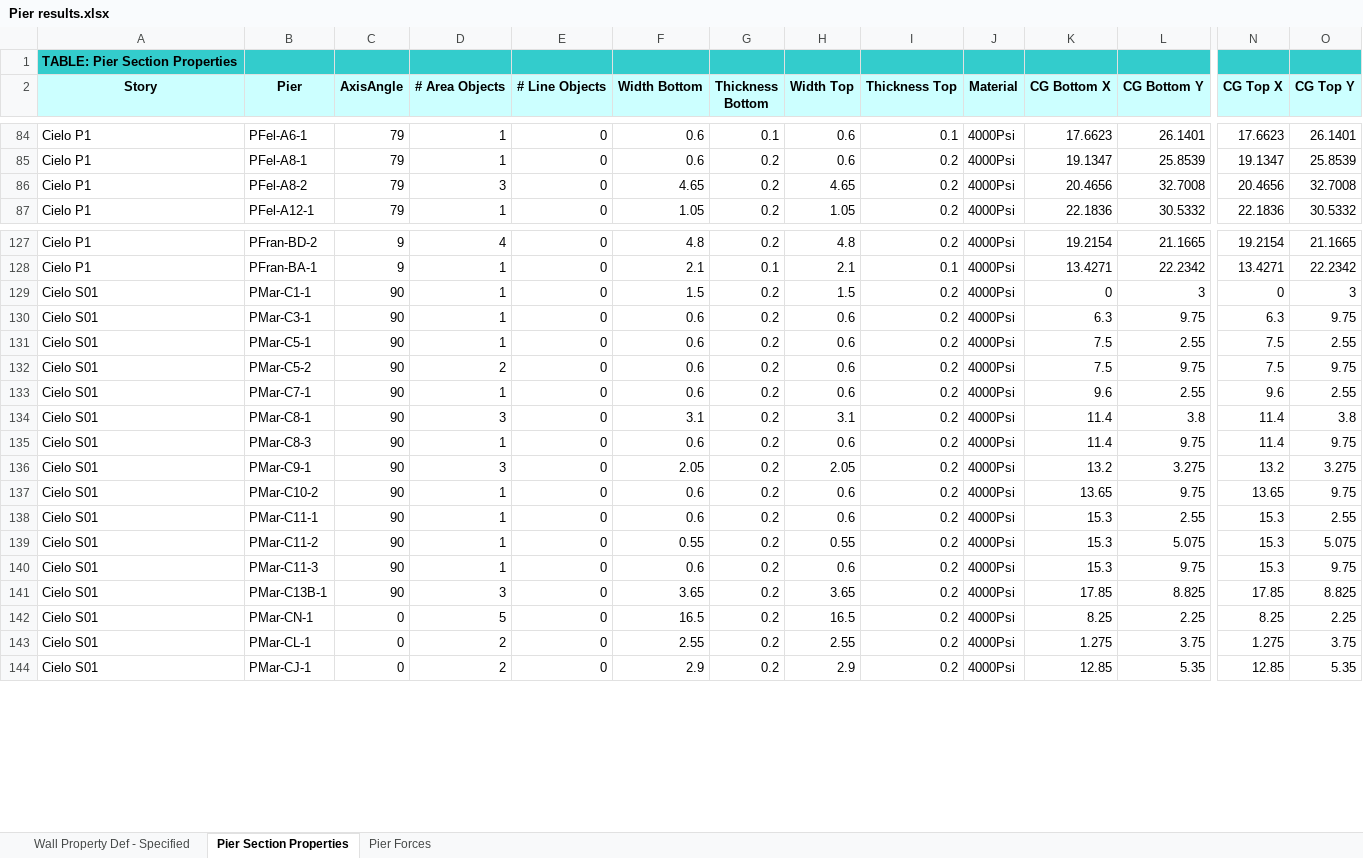
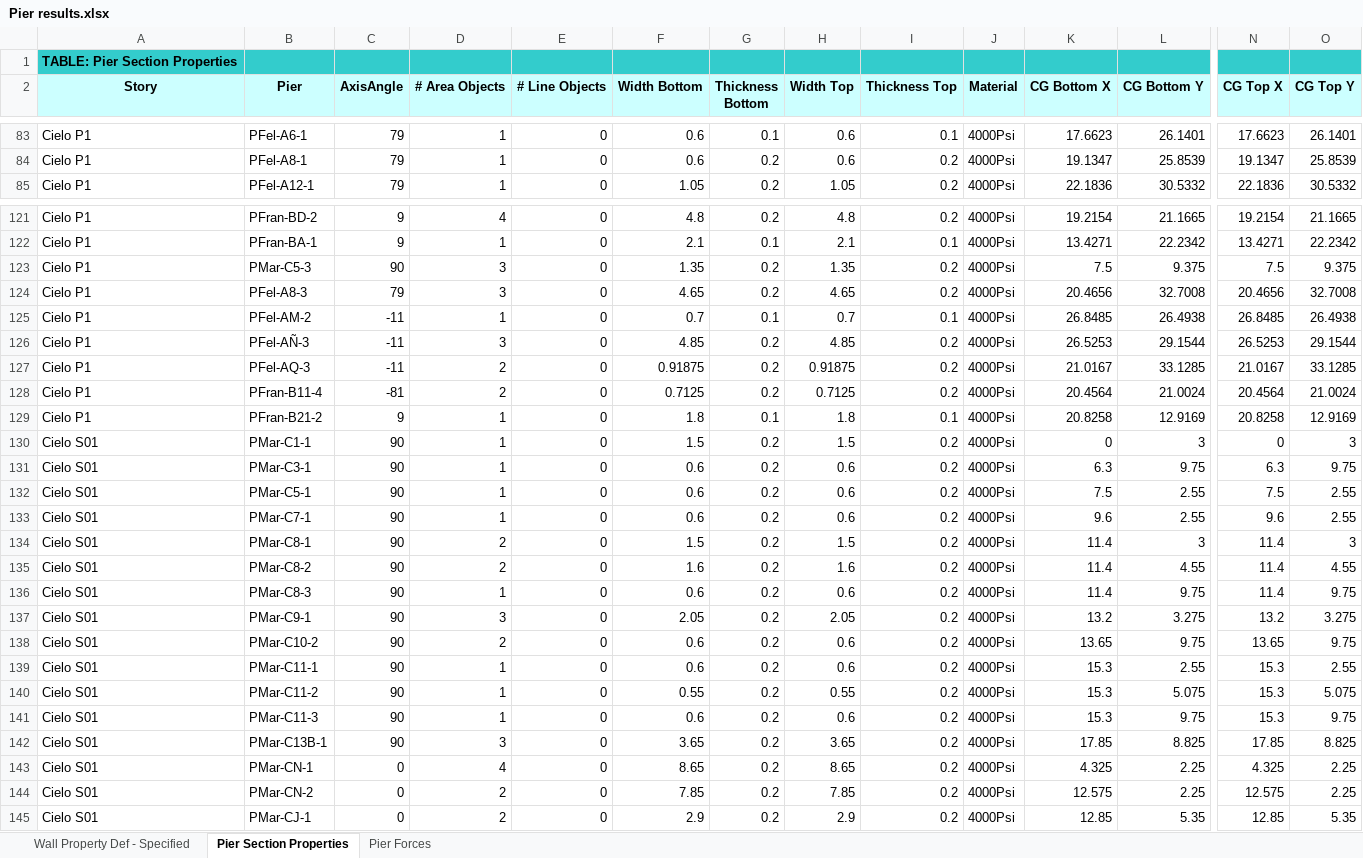
Before and after one commit to wilterwhite/ingeo-structures, an Excel workbook: examples/Pier results.xlsx, sheet Pier Section Properties, drawn as a sheet; only a part is shown, gaps mark what is left out; values as stored, in another font and other column widths than the file's, no borders; removed rows and columns are numbered as before the commit, all else as after; rows hold the shown columns only; the diff covers the shown part only; the diff names each change by its address in the sheet, - before the commit and + after, or states it on an @@ line.

```diff
--- a/examples/Pier results.xlsx (sheet Pier Section Properties)
+++ b/examples/Pier results.xlsx (sheet Pier Section Properties)
-row 86: Cielo P1 | PFel-A8-2 | 79 | 3 | 0 | 4.65 | 0.2 | 4.65 | 0.2 | 4000Psi | 20.4656 | 32.7008 | 20.4656 | 32.7008
+row 123: Cielo P1 | PMar-C5-3 | 90 | 3 | 0 | 1.35 | 0.2 | 1.35 | 0.2 | 4000Psi | 7.5 | 9.375 | 7.5 | 9.375
+row 124: Cielo P1 | PFel-A8-3 | 79 | 3 | 0 | 4.65 | 0.2 | 4.65 | 0.2 | 4000Psi | 20.4656 | 32.7008 | 20.4656 | 32.7008
+row 125: Cielo P1 | PFel-AM-2 | -11 | 1 | 0 | 0.7 | 0.1 | 0.7 | 0.1 | 4000Psi | 26.8485 | 26.4938 | 26.8485 | 26.4938
+row 126: Cielo P1 | PFel-AÑ-3 | -11 | 3 | 0 | 4.85 | 0.2 | 4.85 | 0.2 | 4000Psi | 26.5253 | 29.1544 | 26.5253 | 29.1544
+row 127: Cielo P1 | PFel-AQ-3 | -11 | 2 | 0 | 0.91875 | 0.2 | 0.91875 | 0.2 | 4000Psi | 21.0167 | 33.1285 | 21.0167 | 33.1285
+row 128: Cielo P1 | PFran-B11-4 | -81 | 2 | 0 | 0.7125 | 0.2 | 0.7125 | 0.2 | 4000Psi | 20.4564 | 21.0024 | 20.4564 | 21.0024
+row 129: Cielo P1 | PFran-B21-2 | 9 | 1 | 0 | 1.8 | 0.1 | 1.8 | 0.1 | 4000Psi | 20.8258 | 12.9169 | 20.8258 | 12.9169
-row 132: Cielo S01 | PMar-C5-2 | 90 | 2 | 0 | 0.6 | 0.2 | 0.6 | 0.2 | 4000Psi | 7.5 | 9.75 | 7.5 | 9.75
-D134 (# Area Objects): 3
+D134 (# Area Objects): 2
-F134 (Width Bottom): 3.1
+F134 (Width Bottom): 1.5
-H134 (Width Top): 3.1
+H134 (Width Top): 1.5
-L134 (CG Bottom Y): 3.8
+L134 (CG Bottom Y): 3
-O134 (CG Top Y): 3.8
+O134 (CG Top Y): 3
+row 135: Cielo S01 | PMar-C8-2 | 90 | 2 | 0 | 1.6 | 0.2 | 1.6 | 0.2 | 4000Psi | 11.4 | 4.55 | 11.4 | 4.55
-D138 (# Area Objects): 1
+D138 (# Area Objects): 2
-D143 (# Area Objects): 5
+D143 (# Area Objects): 4
-F143 (Width Bottom): 16.5
+F143 (Width Bottom): 8.65
-H143 (Width Top): 16.5
+H143 (Width Top): 8.65
-K143 (CG Bottom X): 8.25
+K143 (CG Bottom X): 4.325
-N143 (CG Top X): 8.25
+N143 (CG Top X): 4.325
-B144 (Pier): PMar-CL-1
+B144 (Pier): PMar-CN-2
-F144 (Width Bottom): 2.55
+F144 (Width Bottom): 7.85
-H144 (Width Top): 2.55
+H144 (Width Top): 7.85
-K144 (CG Bottom X): 1.275
+K144 (CG Bottom X): 12.575
-L144 (CG Bottom Y): 3.75
+L144 (CG Bottom Y): 2.25
-N144 (CG Top X): 1.275
+N144 (CG Top X): 12.575
-O144 (CG Top Y): 3.75
+O144 (CG Top Y): 2.25
```
Also changed, not shown: 26 added rows, 23 removed rows and 55 edited cells elsewhere in this sheet, sheet Pier Forces, 5 other files.
